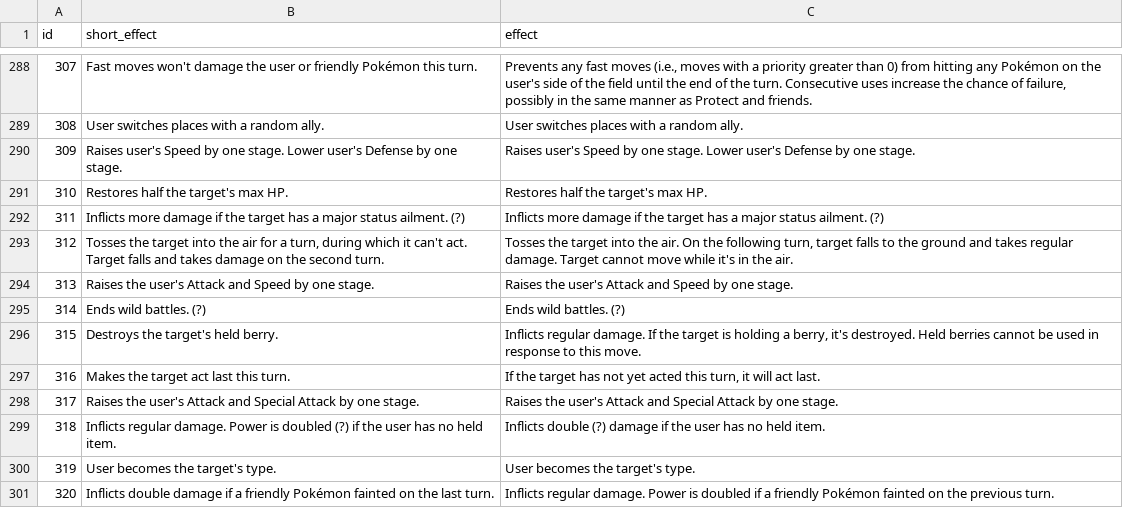
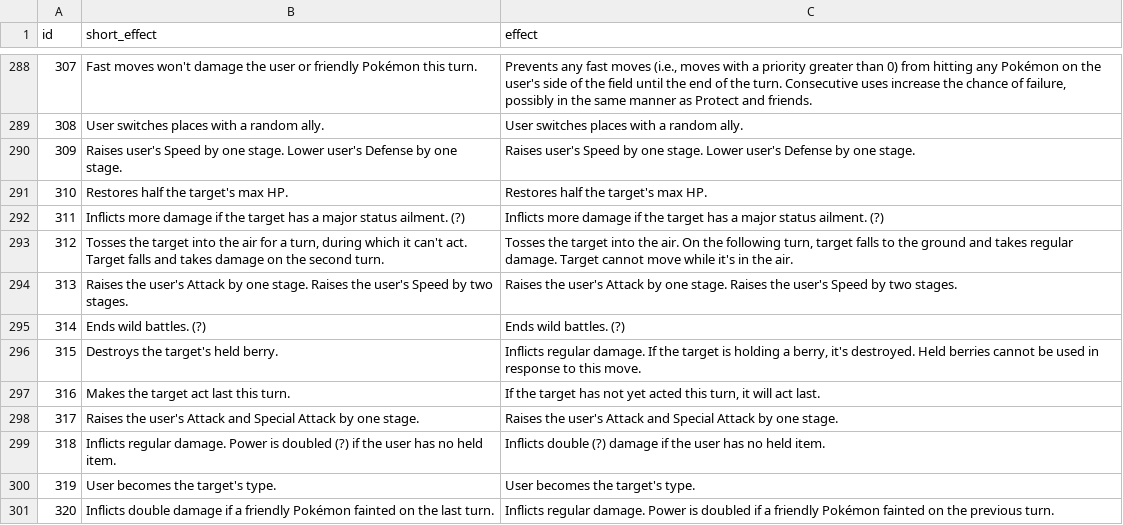
Before and after one commit to veekun/pokedex, a CSV file: pokedex/data/csv/move_effects.csv, drawn as a sheet; only a part is shown, gaps mark what is left out; the diff names each change by its address in the sheet, - before the commit and + after, or states it on an @@ line.

Commit message:
Fix GLARING ERROR in gear change effect.  #376

```diff
--- a/pokedex/data/csv/move_effects.csv
+++ b/pokedex/data/csv/move_effects.csv
-B294 (short_effect): …user's Attack and Speed by one stage.
+B294 (short_effect): …user's Attack by one stage. Raises the user's Speed by two stages.
-C294 (effect): …user's Attack and Speed by one stage.
+C294 (effect): …user's Attack by one stage. Raises the user's Speed by two stages.
```
